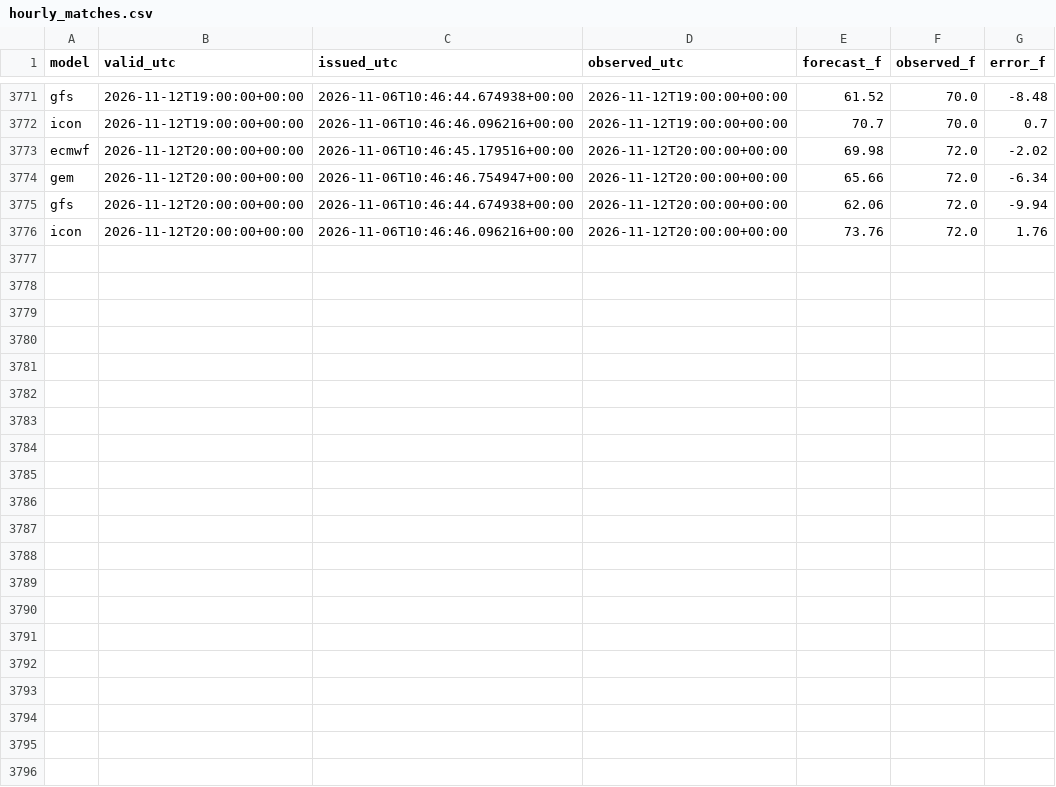
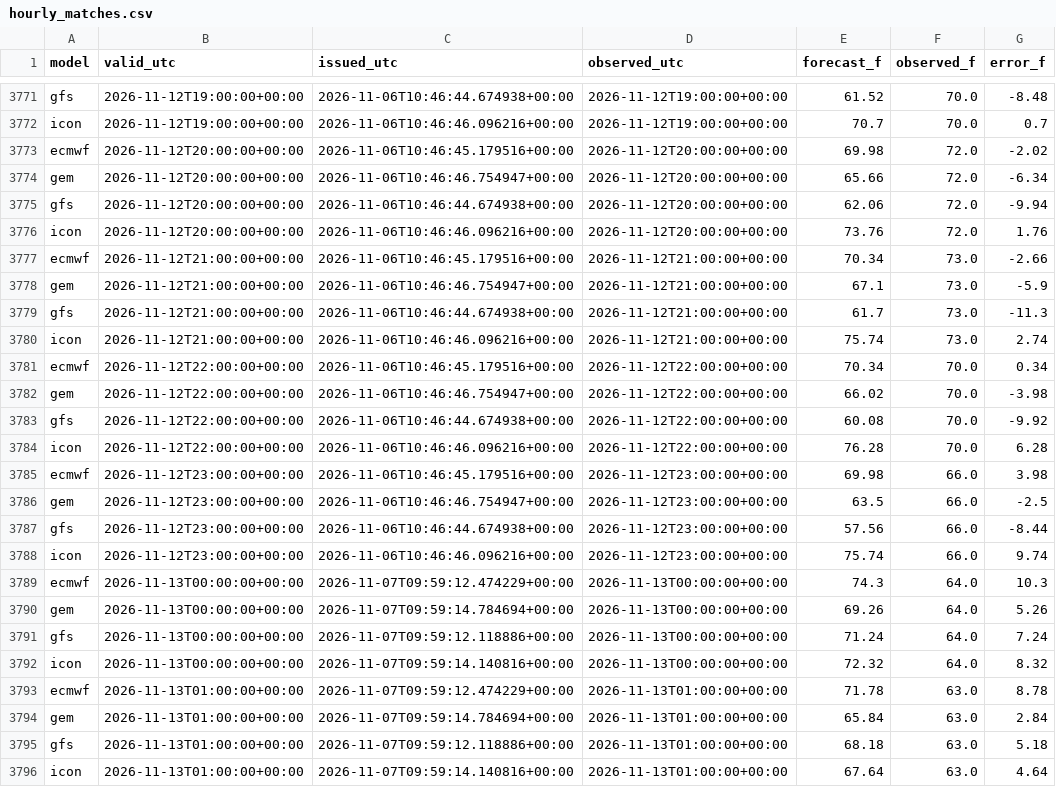
Before and after one commit to russomatt-wx/moraga-weather-graphics, a CSV file: hourly_matches.csv, drawn as a sheet; only a part is shown, gaps mark what is left out.

```diff
--- a/hourly_matches.csv
+++ b/hourly_matches.csv
@@ -3776 +3776,21 @@ gfs,2026-11-12T20:00:00+00:00,2026-11-06T10:46:44.674938+00:00,2026-11-12T20:00:
 icon,2026-11-12T20:00:00+00:00,2026-11-06T10:46:46.096216+00:00,2026-11-12T20:00:00+00:00,73.76,72.0,1.76
+ecmwf,2026-11-12T21:00:00+00:00,2026-11-06T10:46:45.179516+00:00,2026-11-12T21:00:00+00:00,70.34,73.0,-2.66
+gem,2026-11-12T21:00:00+00:00,2026-11-06T10:46:46.754947+00:00,2026-11-12T21:00:00+00:00,67.1,73.0,-5.9
+gfs,2026-11-12T21:00:00+00:00,2026-11-06T10:46:44.674938+00:00,2026-11-12T21:00:00+00:00,61.7,73.0,-11.3
+icon,2026-11-12T21:00:00+00:00,2026-11-06T10:46:46.096216+00:00,2026-11-12T21:00:00+00:00,75.74,73.0,2.74
+ecmwf,2026-11-12T22:00:00+00:00,2026-11-06T10:46:45.179516+00:00,2026-11-12T22:00:00+00:00,70.34,70.0,0.34
+gem,2026-11-12T22:00:00+00:00,2026-11-06T10:46:46.754947+00:00,2026-11-12T22:00:00+00:00,66.02,70.0,-3.98
+gfs,2026-11-12T22:00:00+00:00,2026-11-06T10:46:44.674938+00:00,2026-11-12T22:00:00+00:00,60.08,70.0,-9.92
+icon,2026-11-12T22:00:00+00:00,2026-11-06T10:46:46.096216+00:00,2026-11-12T22:00:00+00:00,76.28,70.0,6.28
+ecmwf,2026-11-12T23:00:00+00:00,2026-11-06T10:46:45.179516+00:00,2026-11-12T23:00:00+00:00,69.98,66.0,3.98
+gem,2026-11-12T23:00:00+00:00,2026-11-06T10:46:46.754947+00:00,2026-11-12T23:00:00+00:00,63.5,66.0,-2.5
+gfs,2026-11-12T23:00:00+00:00,2026-11-06T10:46:44.674938+00:00,2026-11-12T23:00:00+00:00,57.56,66.0,-8.44
+icon,2026-11-12T23:00:00+00:00,2026-11-06T10:46:46.096216+00:00,2026-11-12T23:00:00+00:00,75.74,66.0,9.74
+ecmwf,2026-11-13T00:00:00+00:00,2026-11-07T09:59:12.474229+00:00,2026-11-13T00:00:00+00:00,74.3,64.0,10.3
+gem,2026-11-13T00:00:00+00:00,2026-11-07T09:59:14.784694+00:00,2026-11-13T00:00:00+00:00,69.26,64.0,5.26
+gfs,2026-11-13T00:00:00+00:00,2026-11-07T09:59:12.118886+00:00,2026-11-13T00:00:00+00:00,71.24,64.0,7.24
+icon,2026-11-13T00:00:00+00:00,2026-11-07T09:59:14.140816+00:00,2026-11-13T00:00:00+00:00,72.32,64.0,8.32
+ecmwf,2026-11-13T01:00:00+00:00,2026-11-07T09:59:12.474229+00:00,2026-11-13T01:00:00+00:00,71.78,63.0,8.78
+gem,2026-11-13T01:00:00+00:00,2026-11-07T09:59:14.784694+00:00,2026-11-13T01:00:00+00:00,65.84,63.0,2.84
+gfs,2026-11-13T01:00:00+00:00,2026-11-07T09:59:12.118886+00:00,2026-11-13T01:00:00+00:00,68.18,63.0,5.18
+icon,2026-11-13T01:00:00+00:00,2026-11-07T09:59:14.140816+00:00,2026-11-13T01:00:00+00:00,67.64,63.0,4.64
```
Also changed, not shown: 20 other files.
